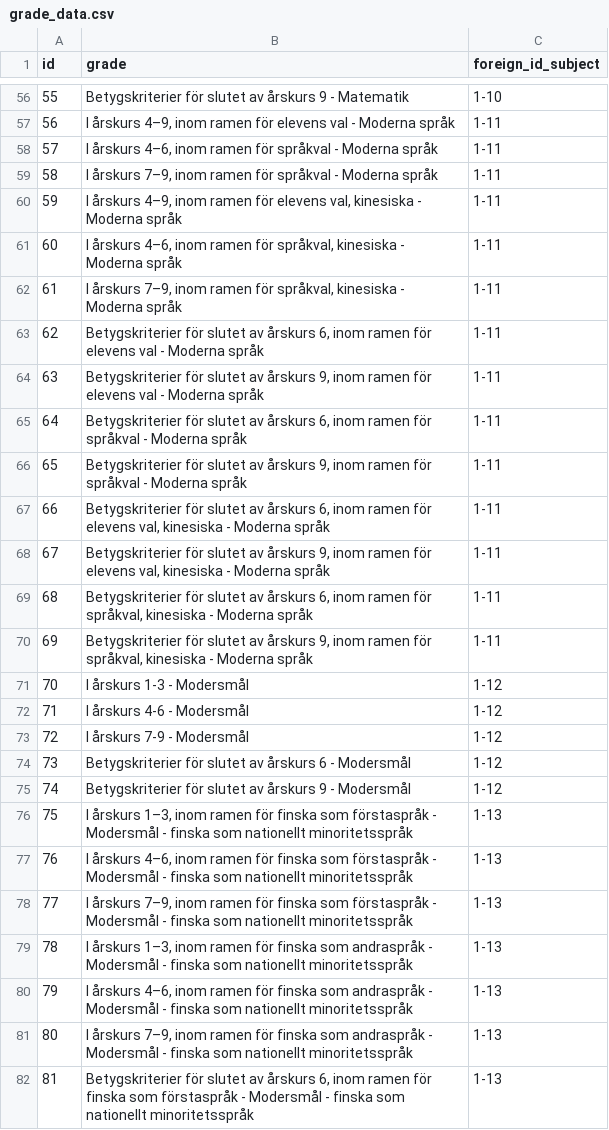
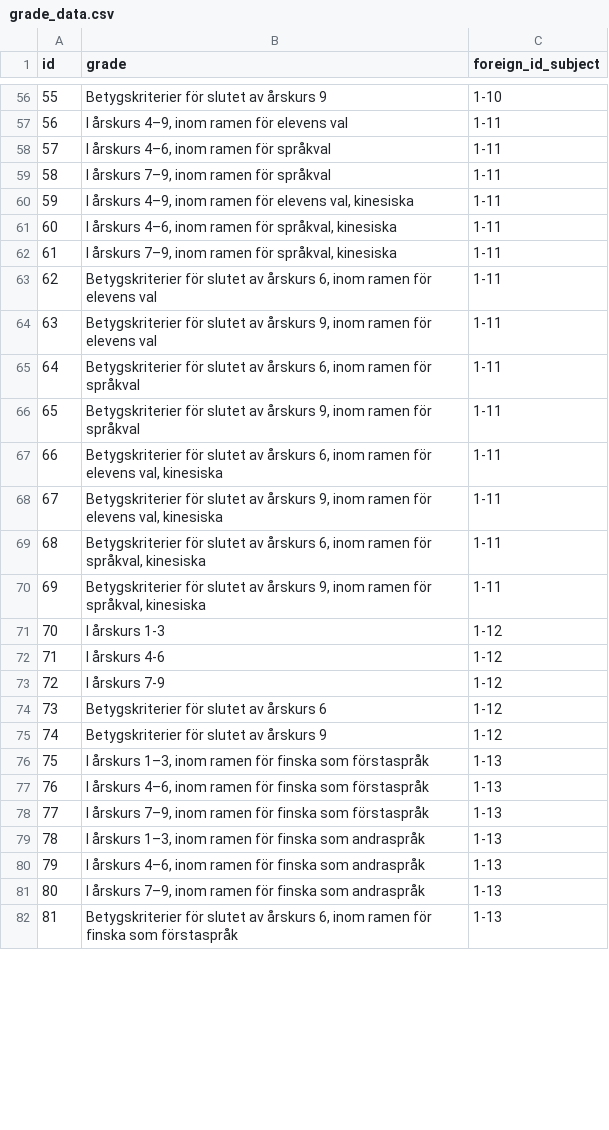
Before and after one commit to Nacholibre2000/scrape-project, a CSV file: grade_data.csv, drawn as a sheet; only a part is shown, gaps mark what is left out; the diff covers the shown part only.

```diff
--- a/grade_data.csv
+++ b/grade_data.csv
@@ -56,27 +56,27 @@ id,grade,foreign_id_subject
-55,Betygskriterier för slutet av årskurs 9 - Matematik,1-10
-56,"I årskurs 4–9, inom ramen för elevens val - Moderna språk",1-11
-57,"I årskurs 4–6, inom ramen för språkval - Moderna språk",1-11
-58,"I årskurs 7–9, inom ramen för språkval - Moderna språk",1-11
-59,"I årskurs 4–9, inom ramen för elevens val, kinesiska - Moderna språk",1-11
-60,"I årskurs 4–6, inom ramen för språkval, kinesiska - Moderna språk",1-11
-61,"I årskurs 7–9, inom ramen för språkval, kinesiska - Moderna språk",1-11
-62,"Betygskriterier för slutet av årskurs 6, inom ramen för elevens val - Moderna språk",1-11
-63,"Betygskriterier för slutet av årskurs 9, inom ramen för elevens val - Moderna språk",1-11
-64,"Betygskriterier för slutet av årskurs 6, inom ramen för språkval - Moderna språk",1-11
-65,"Betygskriterier för slutet av årskurs 9, inom ramen för språkval - Moderna språk",1-11
-66,"Betygskriterier för slutet av årskurs 6, inom ramen för elevens val, kinesiska - Moderna språk",1-11
-67,"Betygskriterier för slutet av årskurs 9, inom ramen för elevens val, kinesiska - Moderna språk",1-11
-68,"Betygskriterier för slutet av årskurs 6, inom ramen för språkval, kinesiska - Moderna språk",1-11
-69,"Betygskriterier för slutet av årskurs 9, inom ramen för språkval, kinesiska - Moderna språk",1-11
-70,I årskurs 1-3 - Modersmål,1-12
-71,I årskurs 4-6 - Modersmål,1-12
-72,I årskurs 7-9 - Modersmål,1-12
-73,Betygskriterier för slutet av årskurs 6 - Modersmål,1-12
-74,Betygskriterier för slutet av årskurs 9 - Modersmål,1-12
-75,"I årskurs 1–3, inom ramen för finska som förstaspråk - Modersmål - finska som nationellt minoritetsspråk",1-13
-76,"I årskurs 4–6, inom ramen för finska som förstaspråk - Modersmål - finska som nationellt minoritetsspråk",1-13
-77,"I årskurs 7–9, inom ramen för finska som förstaspråk - Modersmål - finska som nationellt minoritetsspråk",1-13
-78,"I årskurs 1–3, inom ramen för finska som andraspråk - Modersmål - finska som nationellt minoritetsspråk",1-13
-79,"I årskurs 4–6, inom ramen för finska som andraspråk - Modersmål - finska som nationellt minoritetsspråk",1-13
-80,"I årskurs 7–9, inom ramen för finska som andraspråk - Modersmål - finska som nationellt minoritetsspråk",1-13
-81,"Betygskriterier för slutet av årskurs 6, inom ramen för finska som förstaspråk - Modersmål - finska som nationellt minoritetsspråk",1-13
+55,Betygskriterier för slutet av årskurs 9,1-10
+56,"I årskurs 4–9, inom ramen för elevens val",1-11
+57,"I årskurs 4–6, inom ramen för språkval",1-11
+58,"I årskurs 7–9, inom ramen för språkval",1-11
+59,"I årskurs 4–9, inom ramen för elevens val, kinesiska",1-11
+60,"I årskurs 4–6, inom ramen för språkval, kinesiska",1-11
+61,"I årskurs 7–9, inom ramen för språkval, kinesiska",1-11
+62,"Betygskriterier för slutet av årskurs 6, inom ramen för elevens val",1-11
+63,"Betygskriterier för slutet av årskurs 9, inom ramen för elevens val",1-11
+64,"Betygskriterier för slutet av årskurs 6, inom ramen för språkval",1-11
+65,"Betygskriterier för slutet av årskurs 9, inom ramen för språkval",1-11
+66,"Betygskriterier för slutet av årskurs 6, inom ramen för elevens val, kinesiska",1-11
+67,"Betygskriterier för slutet av årskurs 9, inom ramen för elevens val, kinesiska",1-11
+68,"Betygskriterier för slutet av årskurs 6, inom ramen för språkval, kinesiska",1-11
+69,"Betygskriterier för slutet av årskurs 9, inom ramen för språkval, kinesiska",1-11
+70,I årskurs 1-3,1-12
+71,I årskurs 4-6,1-12
+72,I årskurs 7-9,1-12
+73,Betygskriterier för slutet av årskurs 6,1-12
+74,Betygskriterier för slutet av årskurs 9,1-12
+75,"I årskurs 1–3, inom ramen för finska som förstaspråk",1-13
+76,"I årskurs 4–6, inom ramen för finska som förstaspråk",1-13
+77,"I årskurs 7–9, inom ramen för finska som förstaspråk",1-13
+78,"I årskurs 1–3, inom ramen för finska som andraspråk",1-13
+79,"I årskurs 4–6, inom ramen för finska som andraspråk",1-13
+80,"I årskurs 7–9, inom ramen för finska som andraspråk",1-13
+81,"Betygskriterier för slutet av årskurs 6, inom ramen för finska som förstaspråk",1-13
```
Also changed, not shown: 141 edited cells elsewhere in this file, subject_data.csv, 3 other files.
